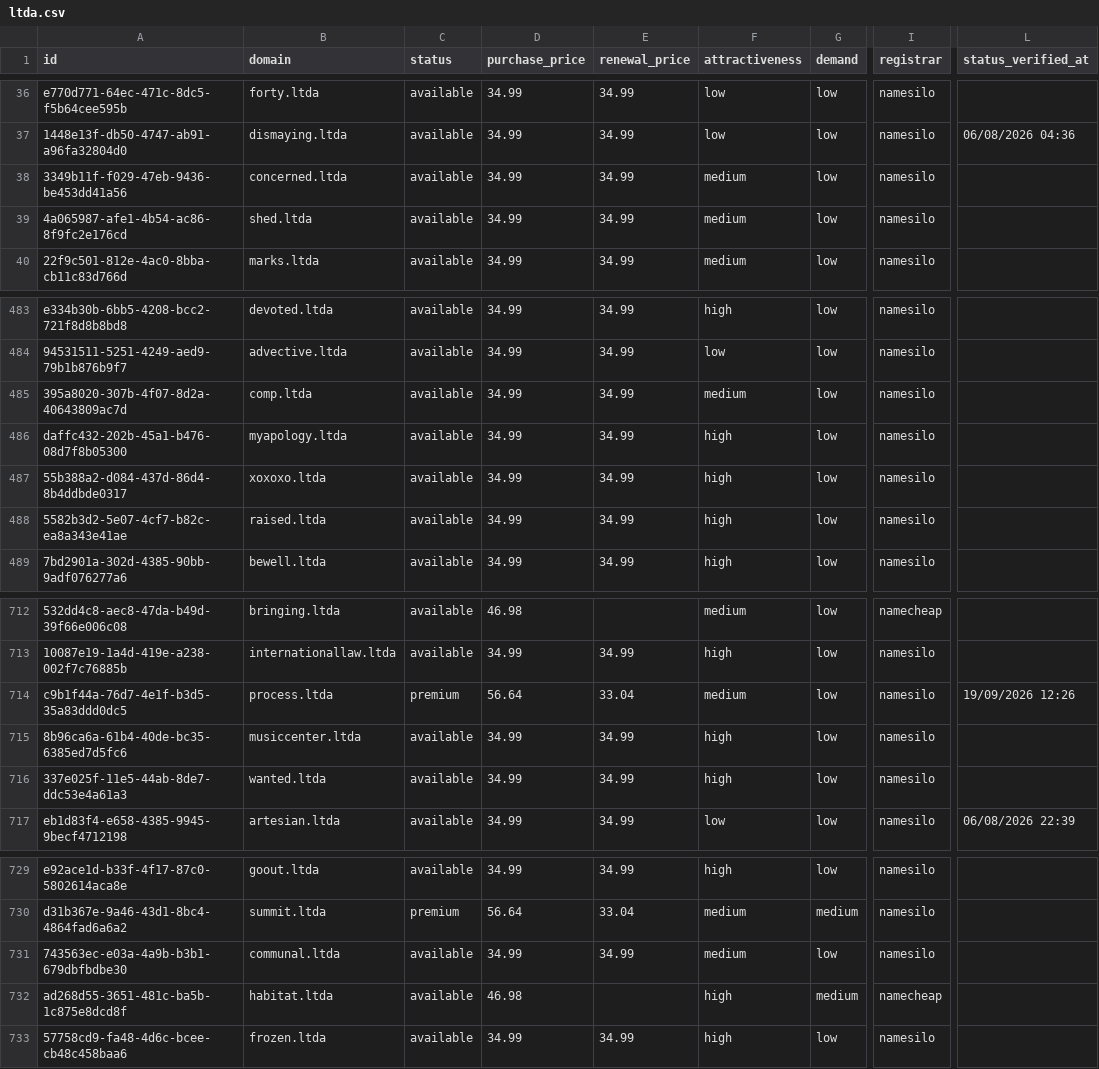
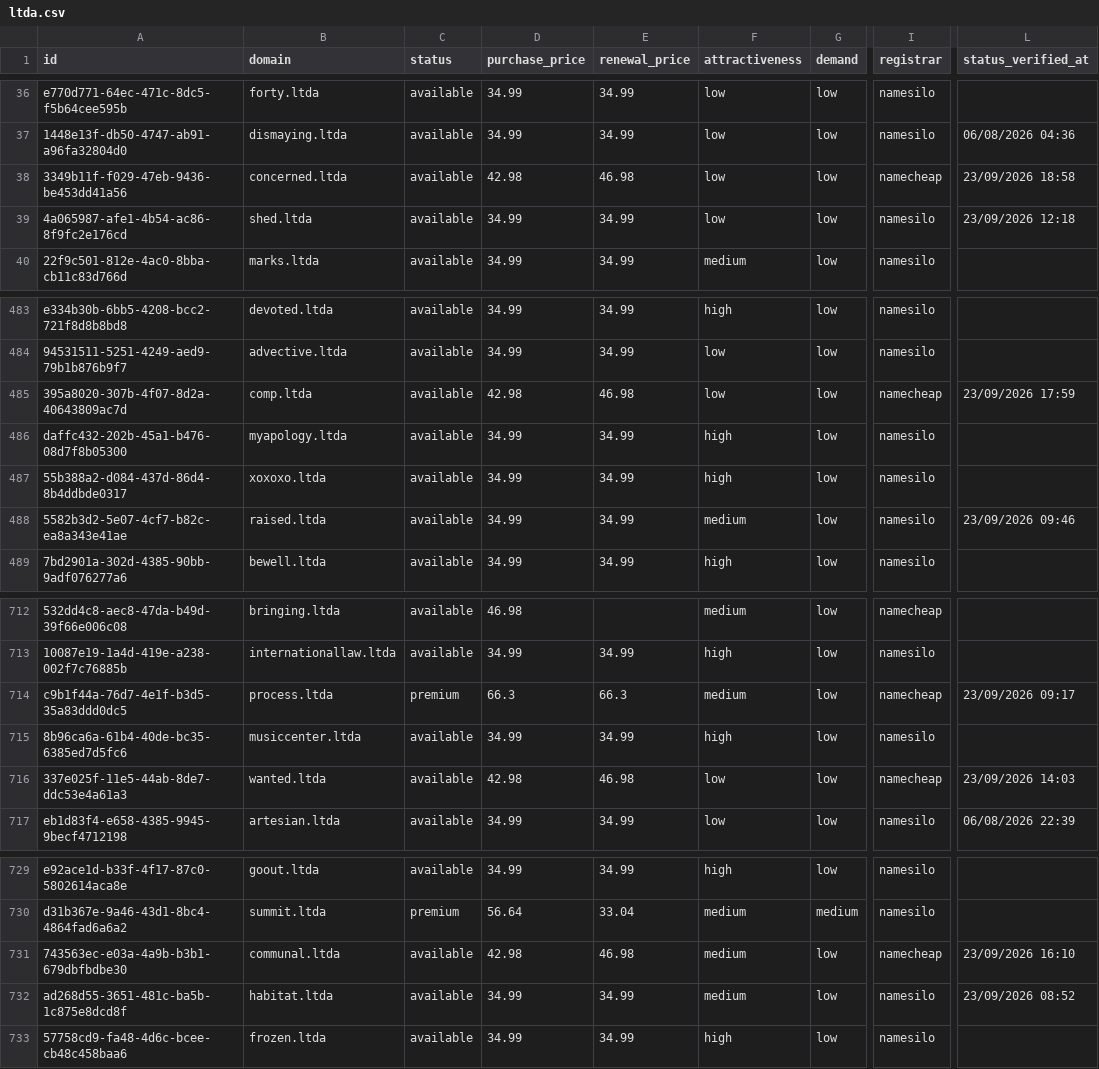
Before and after one commit to UniqueDomains/ltda-oneword-domains, a CSV file: ltda.csv, drawn as a sheet; only a part is shown, gaps mark what is left out; the diff covers the shown part only; the diff names each change by its address in the sheet, - before the commit and + after, or states it on an @@ line.

Commit message:
Domains update

```diff
--- a/ltda.csv
+++ b/ltda.csv
-D38 (purchase_price): 34.99
+D38 (purchase_price): 42.98
-E38 (renewal_price): 34.99
+E38 (renewal_price): 46.98
-F38:F39 (attractiveness): medium
+F38:F39 (attractiveness): low
-I38 (registrar): namesilo
+I38 (registrar): namecheap
-L38 (status_verified_at): (empty)
+L38 (status_verified_at): 23/09/2026 18:58
-L39 (status_verified_at): (empty)
+L39 (status_verified_at): 23/09/2026 12:18
-D485 (purchase_price): 34.99
+D485 (purchase_price): 42.98
-E485 (renewal_price): 34.99
+E485 (renewal_price): 46.98
-F485 (attractiveness): medium
+F485 (attractiveness): low
-I485 (registrar): namesilo
+I485 (registrar): namecheap
-L485 (status_verified_at): (empty)
+L485 (status_verified_at): 23/09/2026 17:59
-F488 (attractiveness): high
+F488 (attractiveness): medium
-L488 (status_verified_at): (empty)
+L488 (status_verified_at): 23/09/2026 09:46
-D714 (purchase_price): 56.64
+D714 (purchase_price): 66.3
-E714 (renewal_price): 33.04
+E714 (renewal_price): 66.3
-I714 (registrar): namesilo
+I714 (registrar): namecheap
-L714 (status_verified_at): 19/09/2026 12:26
+L714 (status_verified_at): 23/09/2026 09:17
-D716 (purchase_price): 34.99
+D716 (purchase_price): 42.98
-E716 (renewal_price): 34.99
+E716 (renewal_price): 46.98
-F716 (attractiveness): high
+F716 (attractiveness): low
-I716 (registrar): namesilo
+I716 (registrar): namecheap
-L716 (status_verified_at): (empty)
+L716 (status_verified_at): 23/09/2026 14:03
-D731 (purchase_price): 34.99
+D731 (purchase_price): 42.98
-E731 (renewal_price): 34.99
+E731 (renewal_price): 46.98
-I731 (registrar): namesilo
+I731 (registrar): namecheap
-L731 (status_verified_at): (empty)
+L731 (status_verified_at): 23/09/2026 16:10
-D732 (purchase_price): 46.98
+D732 (purchase_price): 34.99
-E732 (renewal_price): (empty)
+E732 (renewal_price): 34.99
-F732 (attractiveness): high
+F732 (attractiveness): medium
-G732 (demand): medium
+G732 (demand): low
-I732 (registrar): namecheap
+I732 (registrar): namesilo
-L732 (status_verified_at): (empty)
+L732 (status_verified_at): 23/09/2026 08:52
```
Also changed, not shown: 79 edited cells elsewhere in this file, 4 other files.
